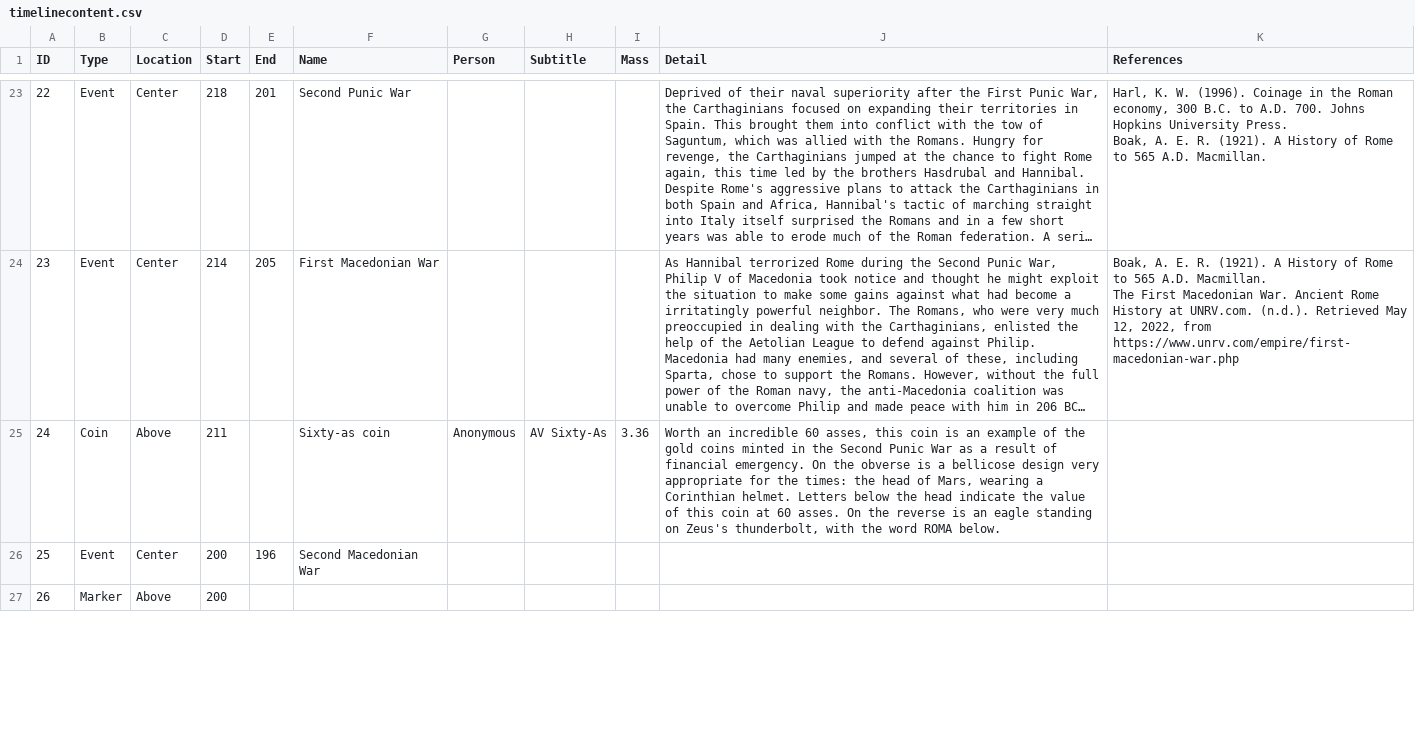
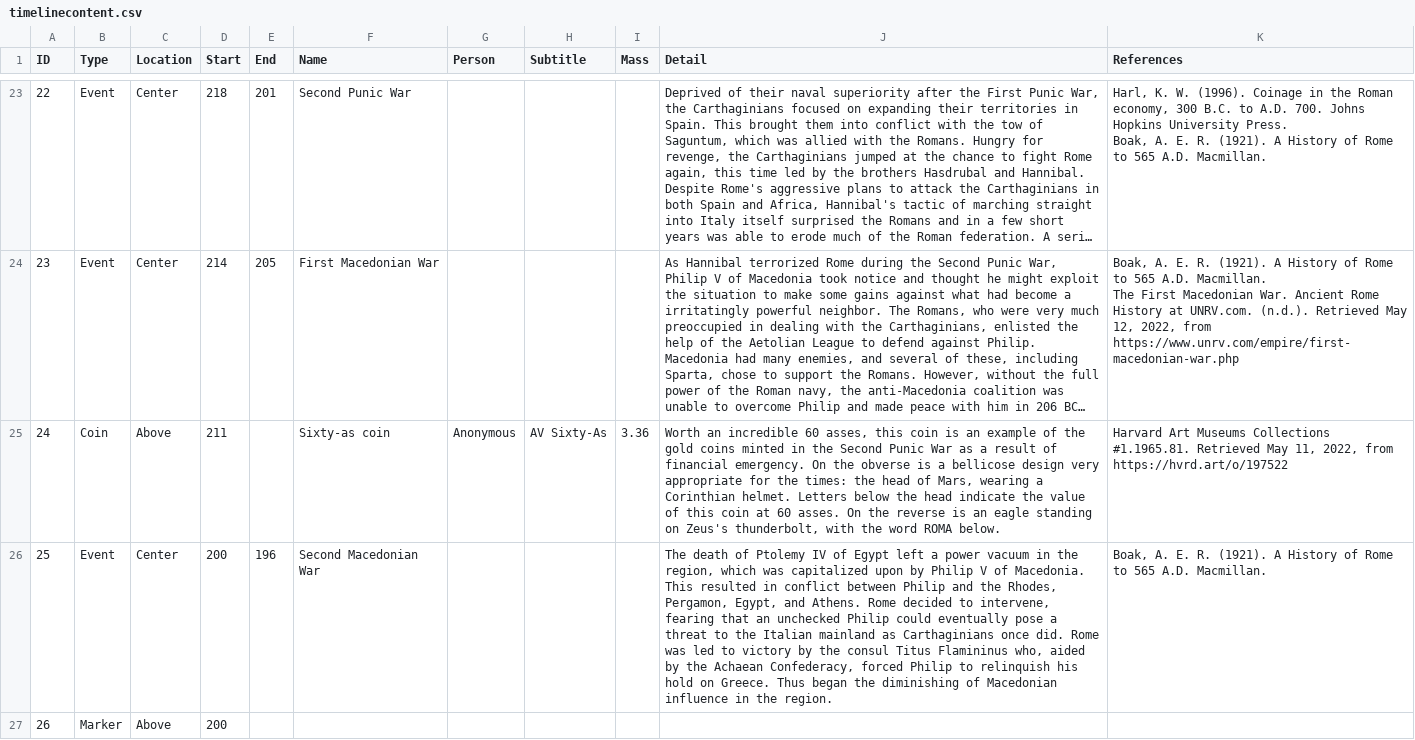
Before and after one commit to hileamlakB/coinage-history, a CSV file: Tool/timelinecontent.csv, drawn as a sheet; only a part is shown, gaps mark what is left out; long unchanged cells end in …; the diff covers the shown part only; the diff names each change by its address in the sheet, - before the commit and + after, or states it on an @@ line.

```diff
--- a/Tool/timelinecontent.csv
+++ b/Tool/timelinecontent.csv
-K25 (References): (empty)
+K25 (References): Harvard Art Museums Collections #1.1965.81. Retrieved May 11, 2022, from https://hvrd.art/o/197522
-J26 (Detail): (empty)
+J26 (Detail): The death of Ptolemy IV of Egypt left a power vacuum in the region, which was capitalized upon by Philip V of Macedonia. This resulted in conflict between Philip and the Rhodes, Pergamon, Egypt, and Athens. Rome decided to intervene, fearing that an unchecked Philip could eventually pose a threat to the Italian mainland as Carthaginians once did. Rome was led to victory by the consul Titus Flamininus who, aided by the Achaean Confederacy, forced Philip to relinquish his hold on Greece. Thus began the diminishing of Macedonian influence in the region.
-K26 (References): (empty)
+K26 (References): Boak, A. E. R. (1921). A History of Rome to 565 A.D. Macmillan.
```
Also changed, not shown: 1 added row, 6 edited cells and row numbers in column A elsewhere in this file, 1 other file.
